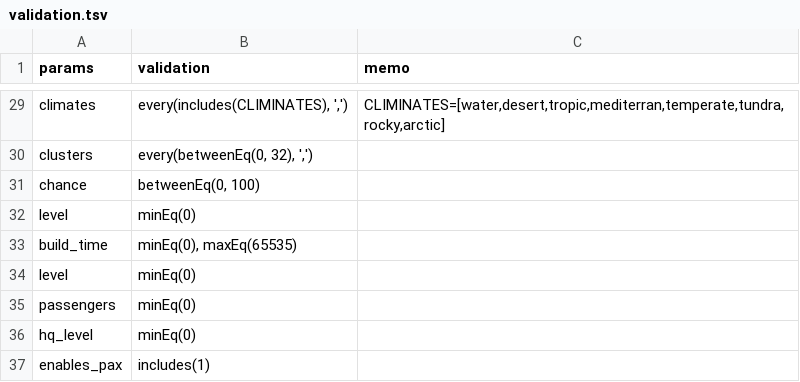
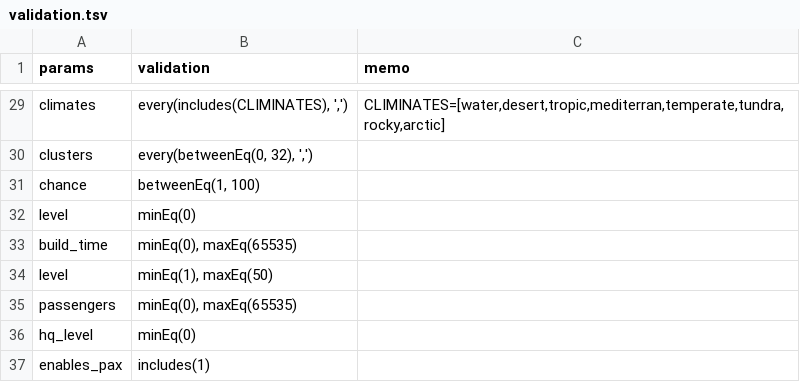
Before and after one commit to 128na/simutrans-addon-maker-online, a TSV file: docs/validation.tsv, drawn as a sheet; only a part is shown, gaps mark what is left out.

```diff
--- a/docs/validation.tsv
+++ b/docs/validation.tsv
@@ -30,7 +30,7 @@ climates	every(includes(CLIMINATES), ',')	CLIMINATES=[water,desert,tropic,medite
 clusters	every(betweenEq(0, 32), ',')
-chance	betweenEq(0, 100)
+chance	betweenEq(1, 100)
 level	minEq(0)
 build_time	minEq(0), maxEq(65535)
-level	minEq(0)
-passengers	minEq(0)
+level	minEq(1), maxEq(50)
+passengers	minEq(0), maxEq(65535)
 hq_level	minEq(0)
```
Also changed, not shown: 13 other files.
